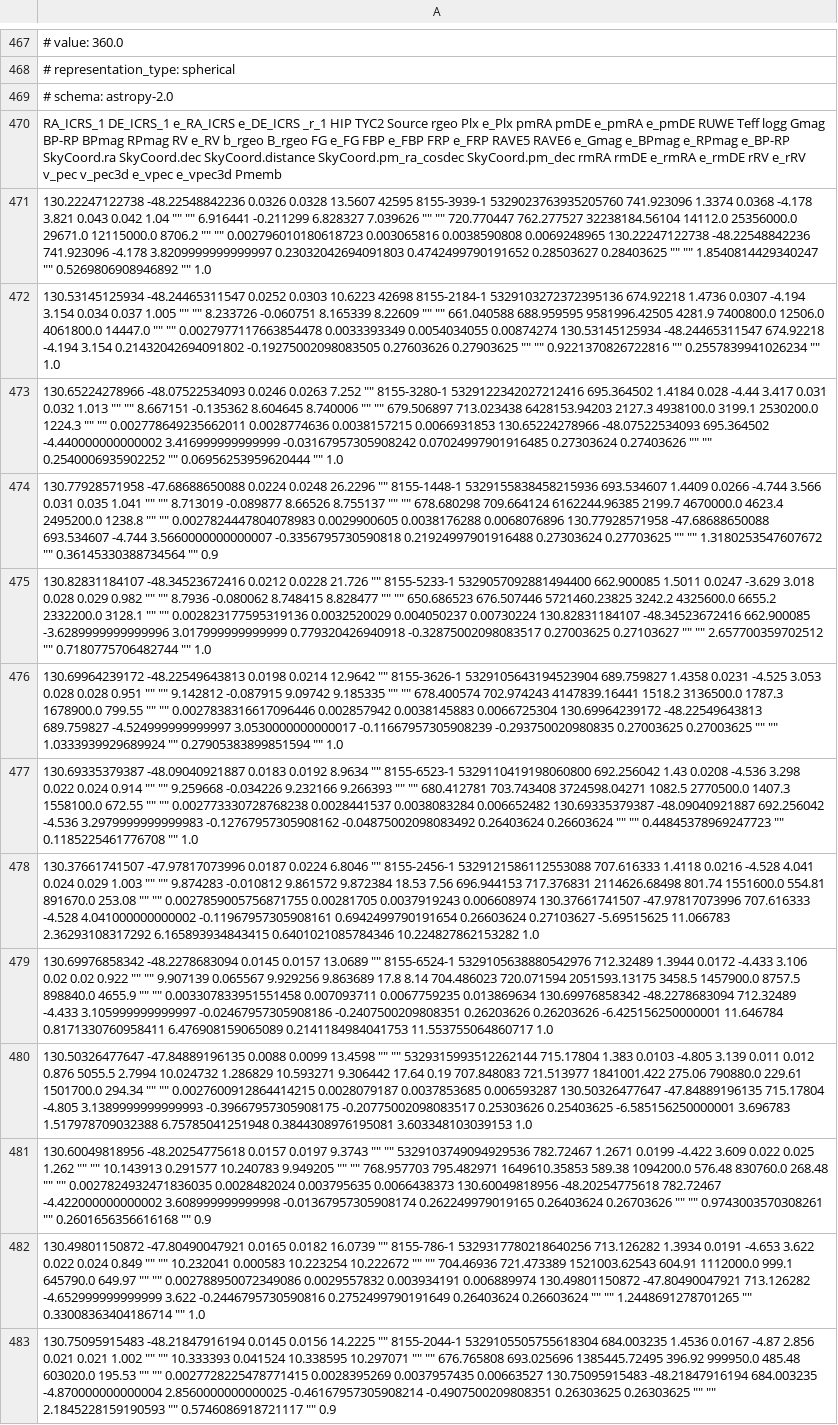
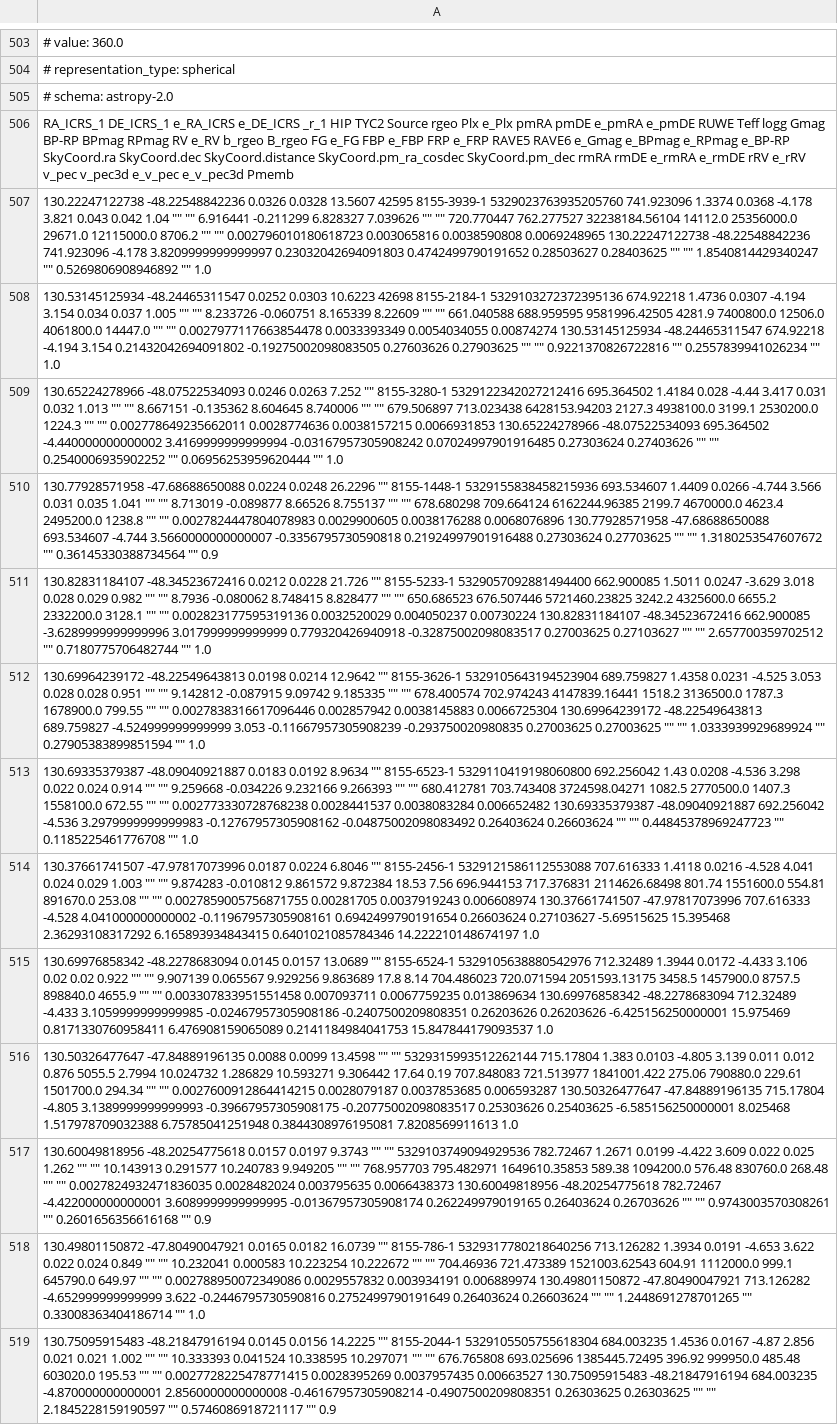
Before and after one commit to surodeep26/Runaway-Stars, a TSV file: Clusters/IC_2395/IC_2395_members.tsv, drawn as a sheet; only a part is shown, gaps mark what is left out; addresses are those after the commit; the diff covers the shown part only; the diff names each change by its address in the sheet, - before the commit and + after, or states it on an @@ line.

```diff
--- a/Clusters/IC_2395/IC_2395_members.tsv
+++ b/Clusters/IC_2395/IC_2395_members.tsv
-A506: …v_pec v_pec3d e_vpec e_vpec3d Pmemb
+A506: …v_pec v_pec3d e_v_pec e_v_pec3d Pmemb
-A509: …695.364502 -4.440000000000002 3.416999999999999 -0.03167957305908242 0.07024997901916485…
+A509: …695.364502 -4.440000000000002 3.4169999999999994 -0.03167957305908242 0.07024997901916485…
-A512: …-48.22549643813 689.759827 -4.524999999999997 3.0530000000000017 -0.11667957305908239 -0.293750020980835…
+A512: …-48.22549643813 689.759827 -4.524999999999999 3.053 -0.11667957305908239 -0.293750020980835…
-A514: …0.27103627 -5.69515625 11.066783 2.36293108317292 6.165893934843415 0.6401021085784346 10.224827862153282 1.0
+A514: …0.27103627 -5.69515625 15.395468 2.36293108317292 6.165893934843415 0.6401021085784346 14.222210148674197 1.0
-A515: …712.32489 -4.433 3.105999999999997 -0.02467957305908186 -0.2407500209808351 0.26203626 0.26203626 -6.425156250000001 11.646784 0.8171330760958411 6.476908159065089 0.2141184984041753 11.553755064860717 1.0
+A515: …712.32489 -4.433 3.1059999999999985 -0.02467957305908186 -0.2407500209808351 0.26203626 0.26203626 -6.425156250000001 15.975469 0.8171330760958411 6.476908159065089 0.2141184984041753 15.847844179093537 1.0
-A516: …0.25403625 -6.585156250000001 3.696783 1.517978709032388 6.75785041251948 0.3844308976195081 3.603348103039153 1.0
+A516: …0.25403625 -6.585156250000001 8.025468 1.517978709032388 6.75785041251948 0.3844308976195081 7.8208569911613 1.0
-A517: …-48.20254775618 782.72467 -4.422000000000002 3.608999999999998 -0.01367957305908174 0.262249979019165…
+A517: …-48.20254775618 782.72467 -4.422000000000001 3.6089999999999995 -0.01367957305908174 0.262249979019165…
-A519: …-48.21847916194 684.003235 -4.870000000000004 2.8560000000000025 -0.46167957305908214 -0.4907500209808351 0.26303625 0.26303625 "" "" 2.1845228159190593 "" 0.5746086918721117…
+A519: …-48.21847916194 684.003235 -4.870000000000001 2.8560000000000008 -0.46167957305908214 -0.4907500209808351 0.26303625 0.26303625 "" "" 2.1845228159190597 "" 0.5746086918721117…
```
Also changed, not shown: 36 added rows and 107 edited cells elsewhere in this file, 9 other files.
